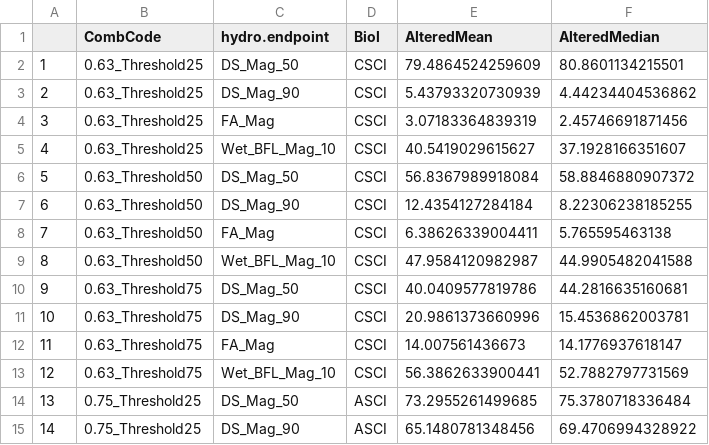
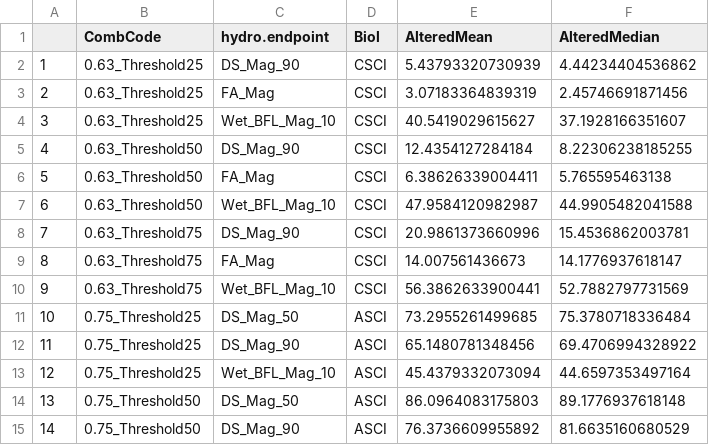
Before and after one commit to ksirving/RB9_vulnerbility, a CSV file: output_data/04_nhd_alteration_median_mean.csv, drawn as a sheet; only a part is shown; the shorter side is filled out with more unchanged rows; removed rows and columns are numbered as before the commit, all else as after; the diff covers the shown part only; the diff names each change by its address in the sheet, - before the commit and + after, or states it on an @@ line.

```diff
--- a/output_data/04_nhd_alteration_median_mean.csv
+++ b/output_data/04_nhd_alteration_median_mean.csv
-row 2: 1 | 0.63_Threshold25 | DS_Mag_50 | CSCI | 79.4864524259609 | 80.8601134215501
@@ column A renumbered from row 2 down @@
-row 6: 5 | 0.63_Threshold50 | DS_Mag_50 | CSCI | 56.8367989918084 | 58.8846880907372
-row 10: 9 | 0.63_Threshold75 | DS_Mag_50 | CSCI | 40.0409577819786 | 44.2816635160681
```
Also changed, not shown: 18 removed rows elsewhere in this file, 8 other files.
